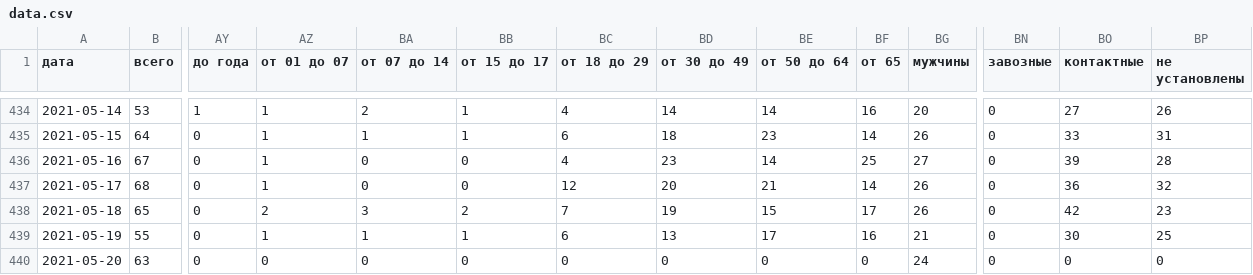
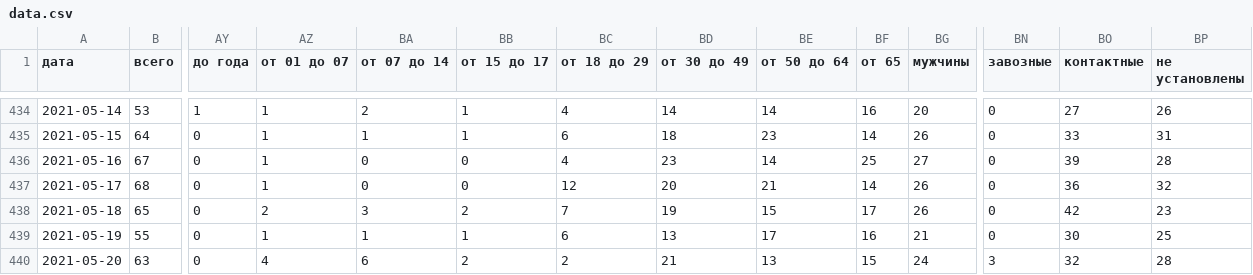
Before and after one commit to KonstantinKlepikov/covid-kaliningrad, a CSV file: data/data.csv, drawn as a sheet; only a part is shown, gaps mark what is left out; the diff names each change by its address in the sheet, - before the commit and + after, or states it on an @@ line.

```diff
--- a/data/data.csv
+++ b/data/data.csv
-AZ440 (от 01 до 07): 0
+AZ440 (от 01 до 07): 4
-BA440 (от 07 до 14): 0
+BA440 (от 07 до 14): 6
-BB440 (от 15 до 17): 0
+BB440 (от 15 до 17): 2
-BC440 (от 18 до 29): 0
+BC440 (от 18 до 29): 2
-BD440 (от 30 до 49): 0
+BD440 (от 30 до 49): 21
-BE440 (от 50 до 64): 0
+BE440 (от 50 до 64): 13
-BF440 (от 65): 0
+BF440 (от 65): 15
-BN440 (завозные): 0
+BN440 (завозные): 3
-BO440 (контактные): 0
+BO440 (контактные): 32
-BP440 (не установлены): 0
+BP440 (не установлены): 28
```
